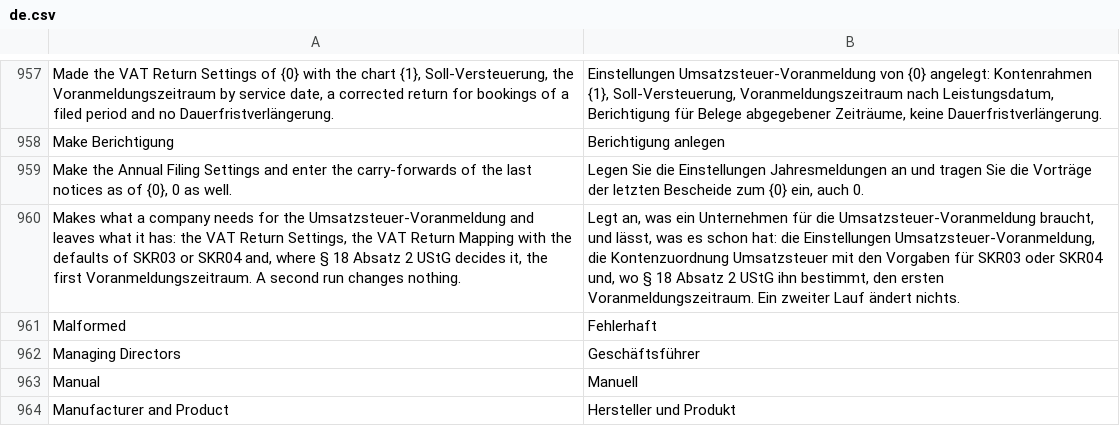
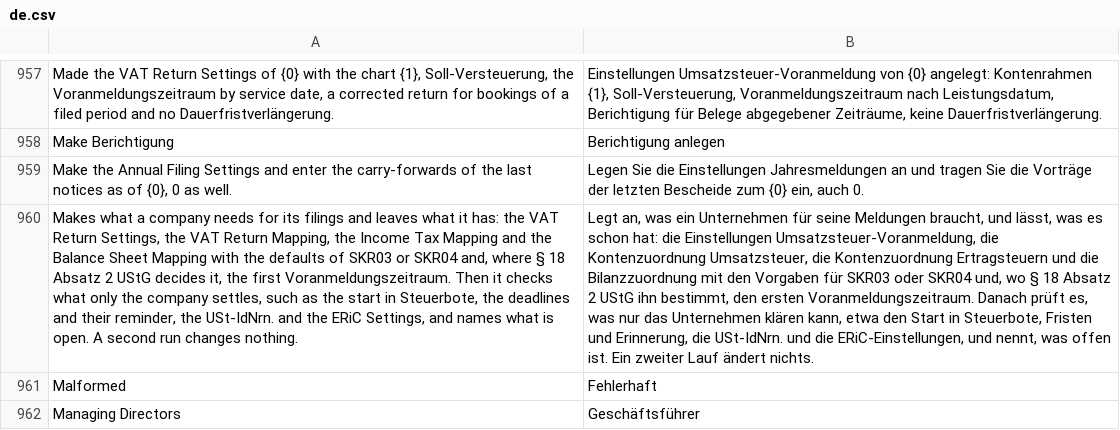
Before and after one commit to encircle360-oss/steuerbote, a CSV file: steuerbote/translations/de.csv, drawn as a sheet; only a part is shown, gaps mark what is left out; the shorter side is filled out with more unchanged rows; removed rows and columns are numbered as before the commit, all else as after; the diff names each change by its address in the sheet, - before the commit and + after, or states it on an @@ line.

Commit message:
name in the intro of the setup every document it makes and what it checks

```diff
--- a/steuerbote/translations/de.csv
+++ b/steuerbote/translations/de.csv
-row 960: Makes what a company needs for the Umsatzsteuer-Voranmeldung and leaves what it has: the VAT Return Settings, the VAT Return Mapping with the defaults of SKR03 or SKR04 and, where § 18 Absatz 2 UStG decides it, the first Voranmeldungszeitraum. A second run changes nothing. | Legt an, was ein Unternehmen für die Umsatzsteuer-Voranmeldung braucht, und lässt, was es schon hat: die Einstellungen Umsatzsteuer-Voranmeldung, die Kontenzuordnung Umsatzsteuer mit den Vorgaben für SKR03 oder SKR04 und, wo § 18 Absatz 2 UStG ihn bestimmt, den ersten Voranmeldungszeitraum. Ein zweiter Lauf ändert nichts.
+row 960: Makes what a company needs for its filings and leaves what it has: the VAT Return Settings, the VAT Return Mapping, the Income Tax Mapping and the Balance Sheet Mapping with the defaults of SKR03 or SKR04 and, where § 18 Absatz 2 UStG decides it, the first Voranmeldungszeitraum. Then it checks what only the company settles, such as the start in Steuerbote, the deadlines and their reminder, the USt-IdNrn. and the ERiC Settings, and names what is open. A second run changes nothing. | Legt an, was ein Unternehmen für seine Meldungen braucht, und lässt, was es schon hat: die Einstellungen Umsatzsteuer-Voranmeldung, die Kontenzuordnung Umsatzsteuer, die Kontenzuordnung Ertragsteuern und die Bilanzzuordnung mit den Vorgaben für SKR03 oder SKR04 und, wo § 18 Absatz 2 UStG ihn bestimmt, den ersten Voranmeldungszeitraum. Danach prüft es, was nur das Unternehmen klären kann, etwa den Start in Steuerbote, Fristen und Erinnerung, die USt-IdNrn. und die ERiC-Einstellungen, und nennt, was offen ist. Ein zweiter Lauf ändert nichts.
```
Also changed, not shown: 1 other file.
